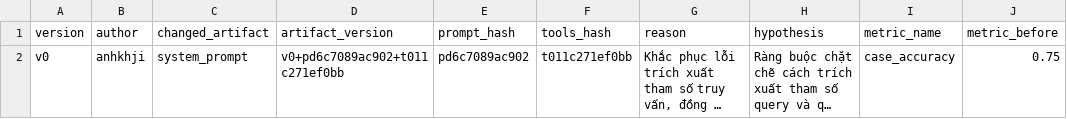
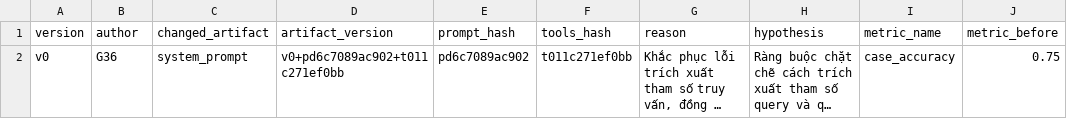
Before and after one commit to AnhDc2004/DAY04-G36-E403, a CSV file: starter_v0/artifacts/version_log.csv, drawn as a sheet; only a part is shown; long unchanged cells end in …; the diff names each change by its address in the sheet, - before the commit and + after, or states it on an @@ line.

Commit message:
Step 2: Sửa system_prompt

```diff
--- a/starter_v0/artifacts/version_log.csv
+++ b/starter_v0/artifacts/version_log.csv
-B2 (author): anhkhji
+B2 (author): G36
```
